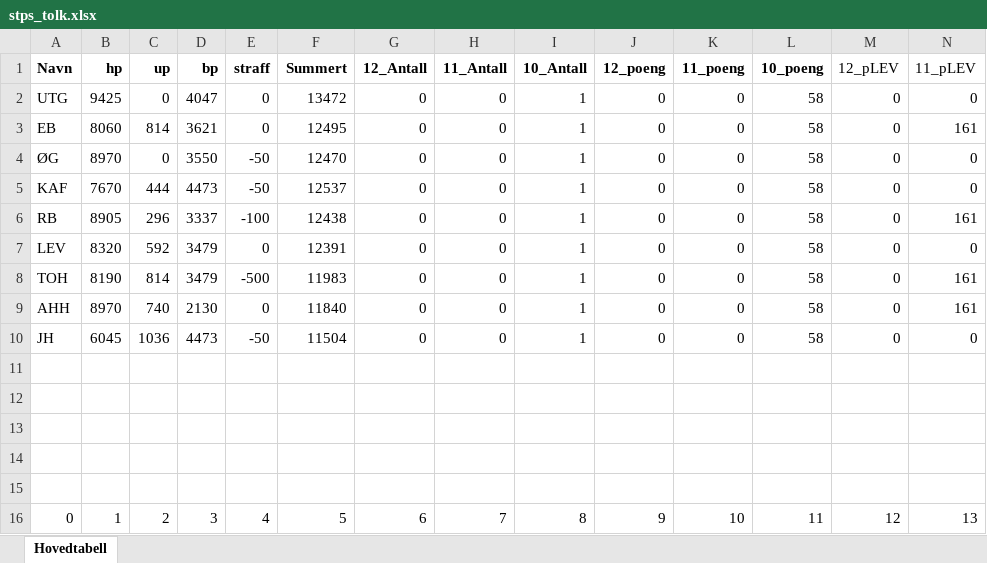
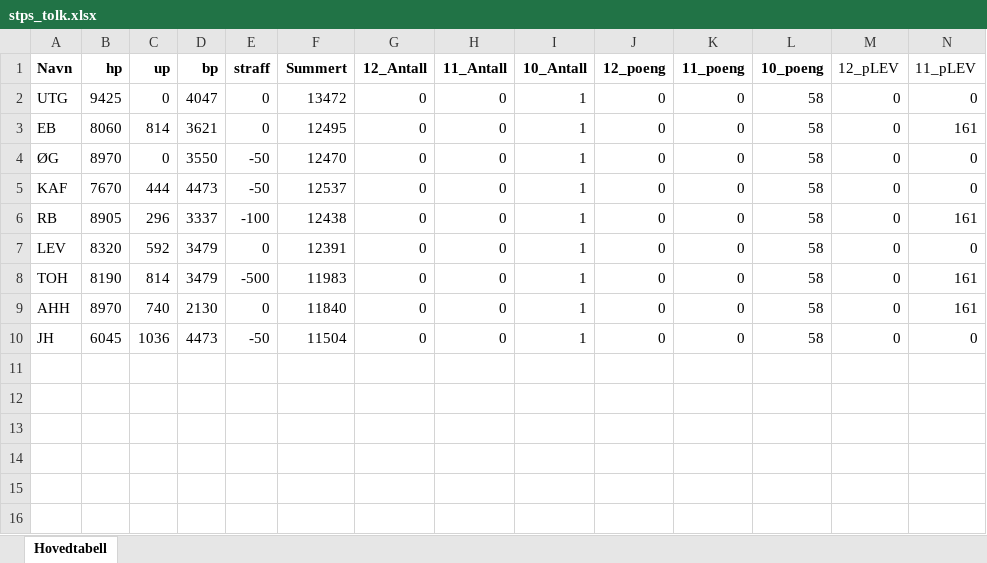
Before and after one commit to Tresfjording/stps, an Excel workbook: stps_tolk.xlsx, sheet Hovedtabell, drawn as a sheet; only a part is shown; values as stored, in another font and other column widths than the file's, no borders; rows hold the shown columns only; the diff names each change by its address in the sheet, - before the commit and + after, or states it on an @@ line.

```diff
--- a/stps_tolk.xlsx (sheet Hovedtabell)
+++ b/stps_tolk.xlsx (sheet Hovedtabell)
-row 11: (empty)
-row 12: (empty)
-row 13: (empty)
-row 14: (empty)
-row 15: (empty)
-row 16: 0 | 1 | 2 | 3 | 4 | 5 | 6 | 7 | 8 | 9 | 10 | 11 | 12 | 13
```
Also changed, not shown: 2 other files.
